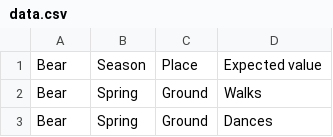
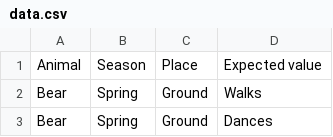
Before and after one commit to midorimici/gentestcase, a CSV file: examples/simple/data.csv, drawn as a sheet; only a part is shown.

Commit message:
🚚 Update example files

```diff
--- a/examples/simple/data.csv
+++ b/examples/simple/data.csv
@@ -1,2 +1,2 @@
-Bear,Season,Place,Expected value
+Animal,Season,Place,Expected value
 Bear,Spring,Ground,Walks
```
Also changed, not shown: 2 other files.
